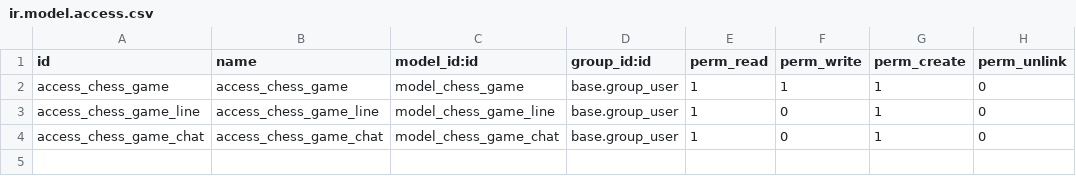
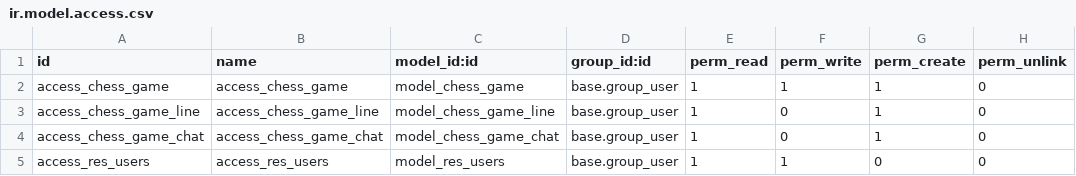
Before and after one commit to itpp-labs/website-addons, a CSV file: chess/security/ir.model.access.csv, drawn as a sheet; the diff names each change by its address in the sheet, - before the commit and + after, or states it on an @@ line.

```diff
--- a/chess/security/ir.model.access.csv
+++ b/chess/security/ir.model.access.csv
+row 5: access_res_users | access_res_users | model_res_users | base.group_user | 1 | 1 | 0 | 0
```
Also changed, not shown: 9 other files.
